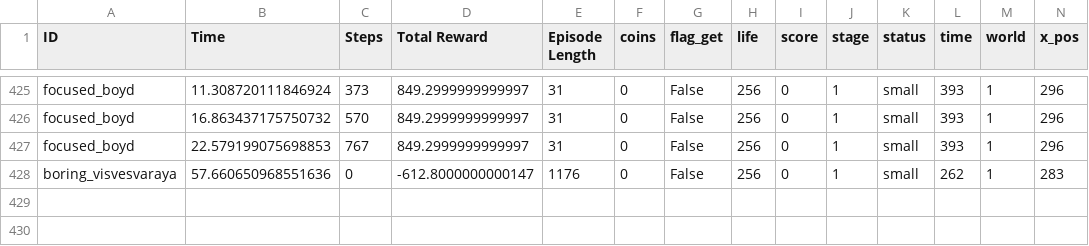
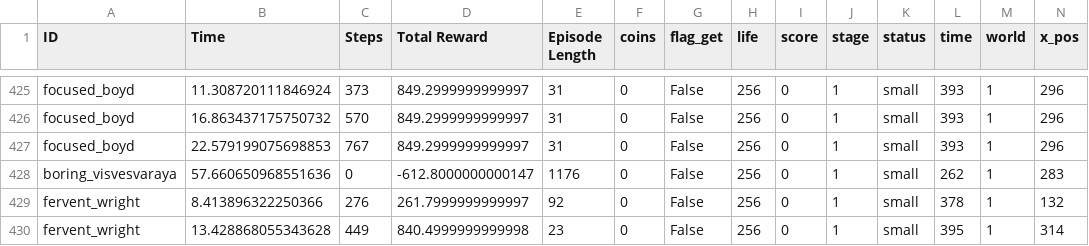
Before and after one commit to messiest/mario.ai, a CSV file: save/SuperMarioBros-v0_performance.csv, drawn as a sheet; only a part is shown, gaps mark what is left out.

```diff
--- a/save/SuperMarioBros-v0_performance.csv
+++ b/save/SuperMarioBros-v0_performance.csv
@@ -428 +428,3 @@ focused_boyd,22.579199075698853,767,849.2999999999997,31,0,False,256,0,1,small,3
 boring_visvesvaraya,57.660650968551636,0,-612.8000000000147,1176,0,False,256,0,1,small,262,1,283
+fervent_wright,8.413896322250366,276,261.7999999999997,92,0,False,256,0,1,small,378,1,132
+fervent_wright,13.428868055343628,449,840.4999999999998,23,0,False,256,0,1,small,395,1,314
```
Also changed, not shown: 1 other file.
